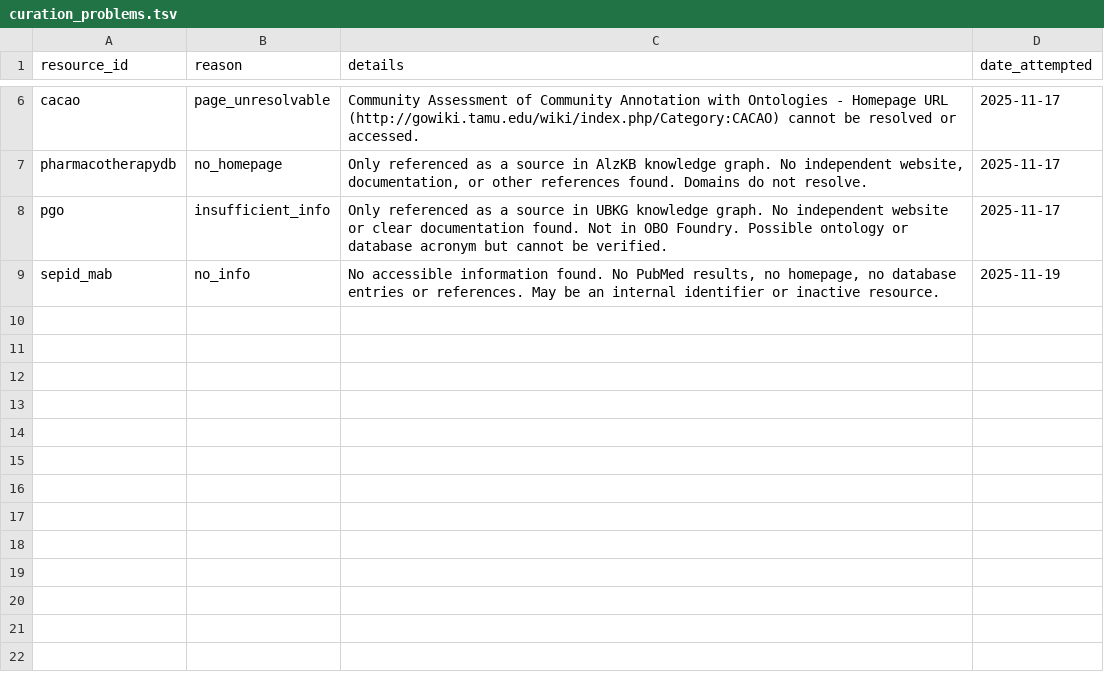
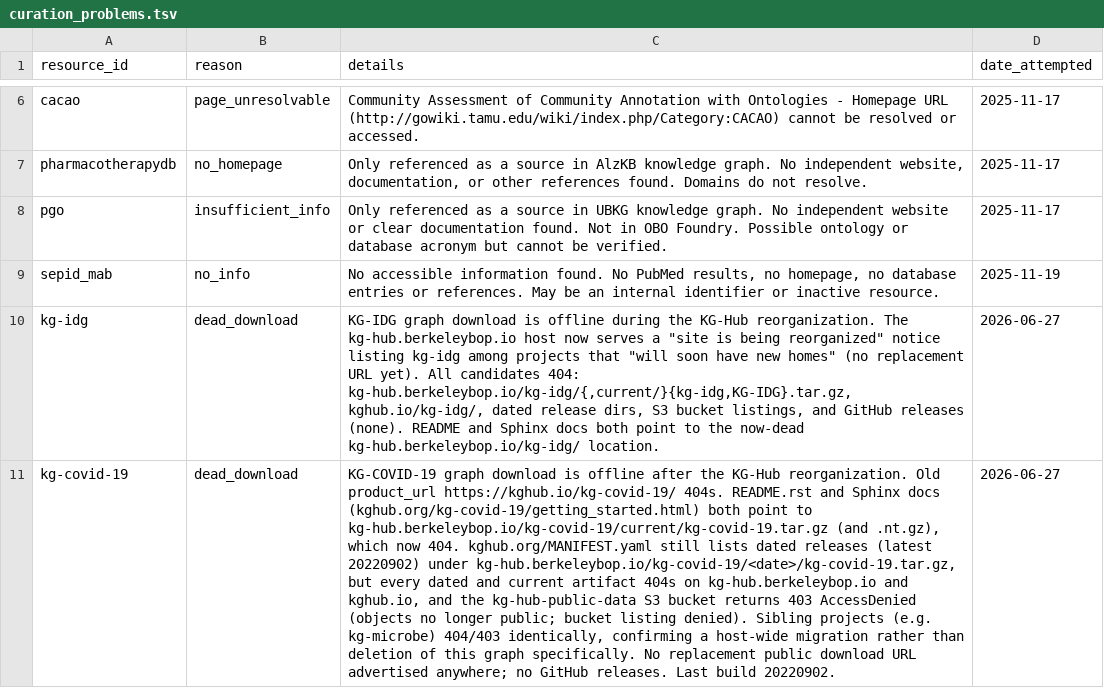
Before and after one commit to Knowledge-Graph-Hub/kg-registry, a TSV file: reports/curation_problems.tsv, drawn as a sheet; only a part is shown, gaps mark what is left out; the diff names each change by its address in the sheet, - before the commit and + after, or states it on an @@ line.

```diff
--- a/reports/curation_problems.tsv
+++ b/reports/curation_problems.tsv
+row 10: kg-idg | dead_download | KG-IDG graph download is offline during the KG-Hub reorganization. The kg-hub.berkeleybop.io host now serves a "site is being reorganized" notice listing kg-idg among projects that "will soon have new homes" (no replacement URL yet). All candidates 404: kg-hub.berkeleybop.io/kg-idg/{,current/}{kg-idg,KG-IDG}.tar.gz, kghub.io/kg-idg/, dated release dirs, S3 bucket listings, and GitHub releases (none). README and Sphinx docs both point to the now-dead kg-hub.berkeleybop.io/kg-idg/ location. | 2026-06-27
+row 11: kg-covid-19 | dead_download | KG-COVID-19 graph download is offline after the KG-Hub reorganization. Old product_url https://kghub.io/kg-covid-19/ 404s. README.rst and Sphinx docs (kghub.org/kg-covid-19/getting_started.html) both point to kg-hub.berkeleybop.io/kg-covid-19/current/kg-covid-19.tar.gz (and .nt.gz), which now 404. kghub.org/MANIFEST.yaml still lists dated releases (latest 20220902) under kg-hub.berkeleybop.io/kg-covid-19/<date>/kg-covid-19.tar.gz, but every dated and current artifact 404s on kg-hub.berkeleybop.io and kghub.io, and the kg-hub-public-data S3 bucket returns 403 AccessDenied (objects no longer public; bucket listing denied). Sibling projects (e.g. kg-microbe) 404/403 identically, confirming a host-wide migration rather than deletion of this graph specifically. No replacement public download URL advertised anywhere; no GitHub releases. Last build 20220902. | 2026-06-27
```
Also changed, not shown: 9 other files.
